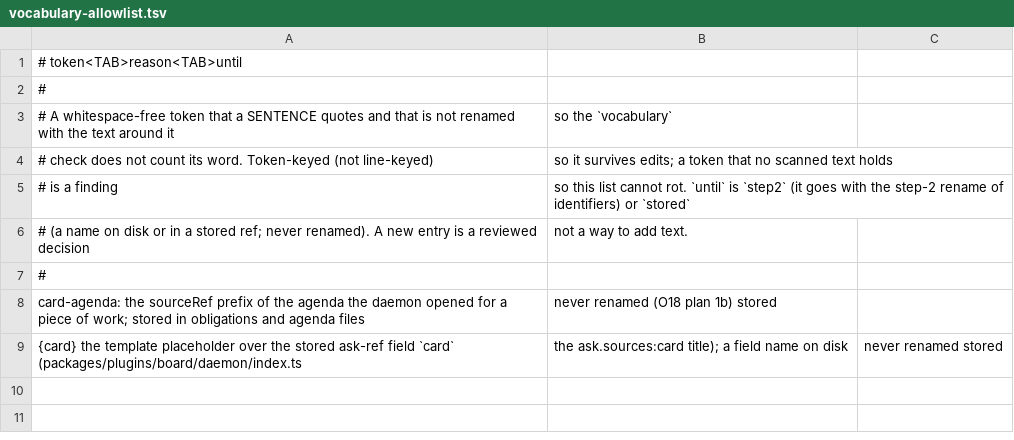
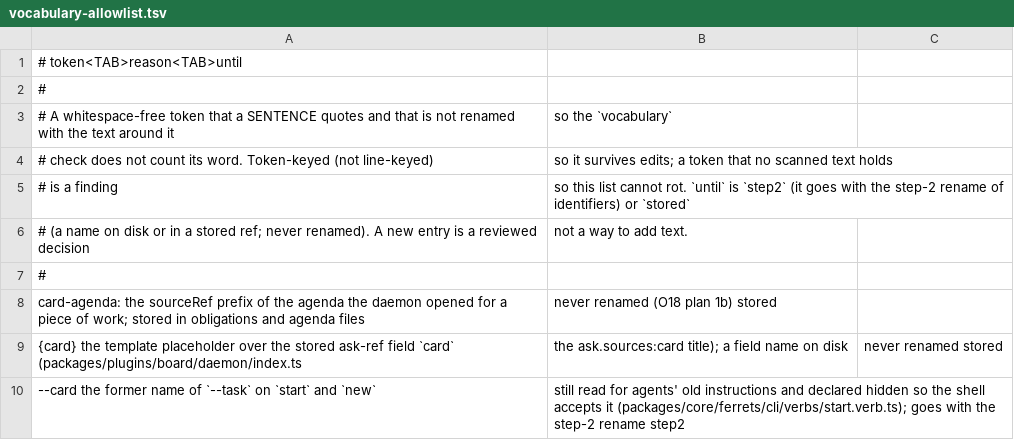
Before and after one commit to kirinnee/ferretry, a TSV file: scripts/validate/vocabulary-allowlist.tsv, drawn as a sheet; the diff names each change by its address in the sheet, - before the commit and + after, or states it on an @@ line.

Commit message:
fix(cli): refuse an option the verb does not declare
The 5.0 shell parsed any --name and each verb read only the names it knew, so an
unknown flag was dropped without a word: `fy restart --outdated --dry-run`
restarted for real. v4 (commander) refused unknown options; so does 5.0 now.

After the verb is resolved and before anything connects or runs, dispatch
refuses an option the verb's manifest does not declare: `unknown option --x for
"verb"; see `fy verb --help``, exit 2, no daemon call. --help/-h/--as-owner and
--no-<declared> need no declaration; -- still ends options. A verb whose code
reads an option its manifest lacked now declares it (hidden: true for a synonym,
a former name or a flag read only to refuse; the field is new on VerbOptionDecl).

verb-option-audit.test.ts runs every verb of the real generated registry against
a recording options object and fails for a name read and not declared. The verbs
that walk every typed option and refuse the unknown themselves (browser, access,
accounts, secret, agenda) are one named opt-out list, each proven to refuse.

Also fixes lesson scan --sessions (declared, never read) and board's option
reader (now looks up by name so the audit can see it).

```diff
--- a/scripts/validate/vocabulary-allowlist.tsv
+++ b/scripts/validate/vocabulary-allowlist.tsv
+row 10: --card the former name of `--task` on `start` and `new` | still read for agents' old instructions and declared hidden so the shell accepts it (packages/core/ferrets/cli/verbs/start.verb.ts); goes with the step-2 rename step2
```
Also changed, not shown: 31 other files.
